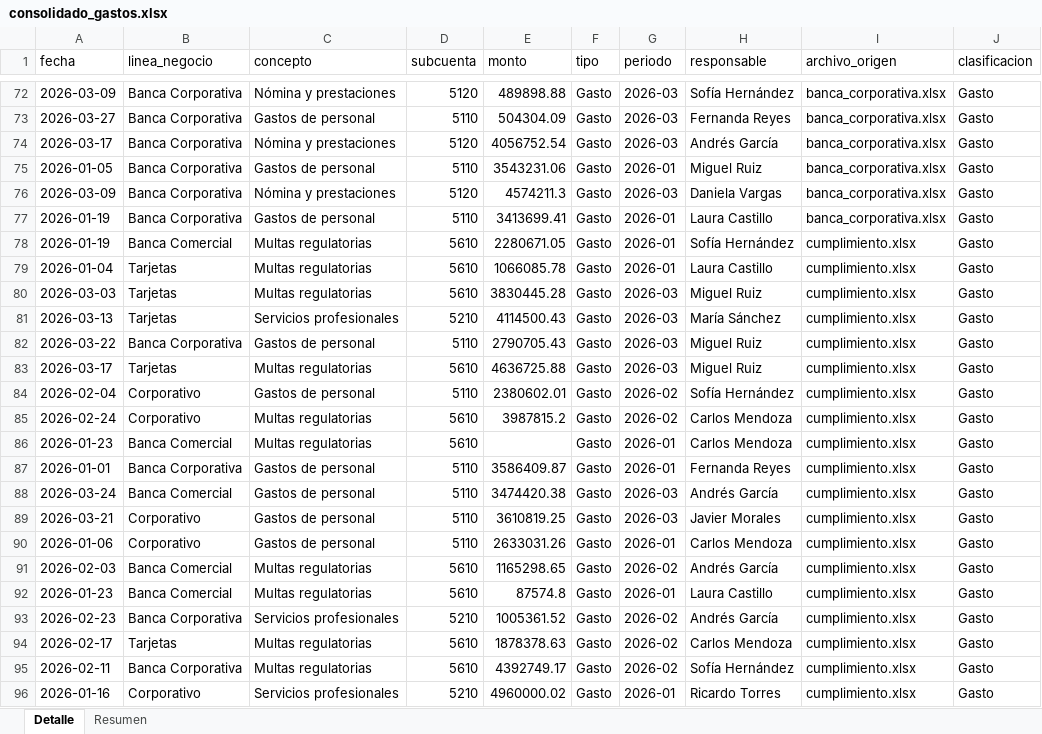
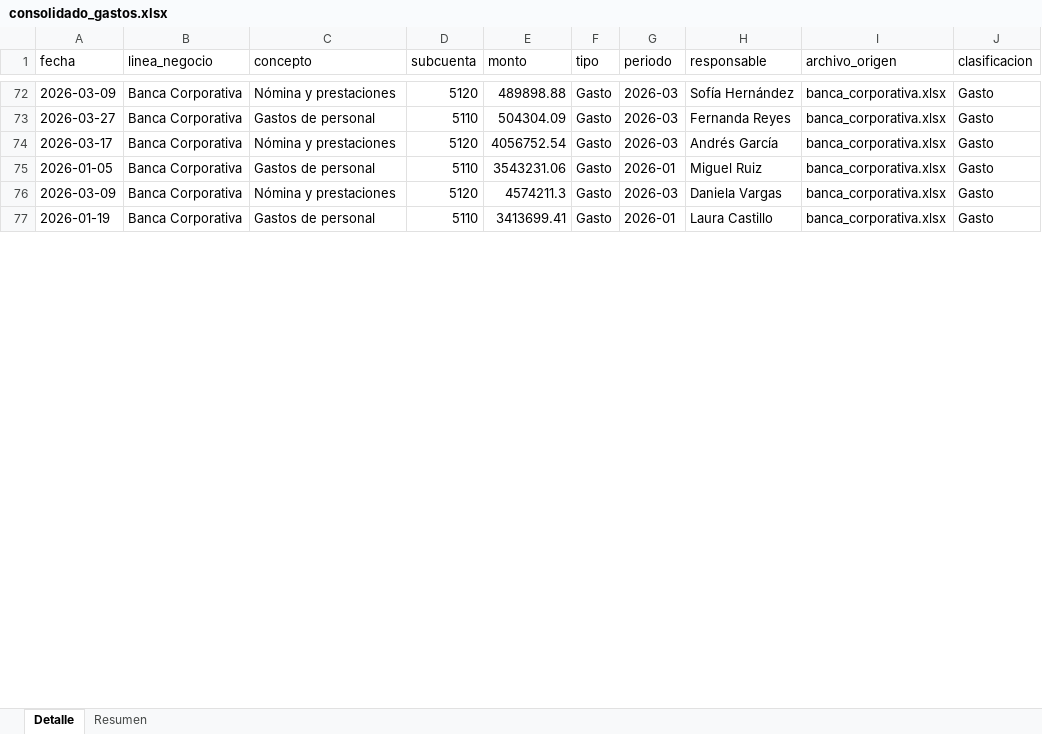
Before and after one commit to AlfCasBenMx/curso_POO, an Excel workbook: POC_THINKING_SCOTIA/ejercicios_sesion_3/datos_salida/consolidado_gastos.xlsx, sheet Detalle, drawn as a sheet; only a part is shown, gaps mark what is left out; values as stored, in another font and other column widths than the file's, no borders; the diff covers the shown part only; the diff names each change by its address in the sheet, - before the commit and + after, or states it on an @@ line.

```diff
--- a/POC_THINKING_SCOTIA/ejercicios_sesion_3/datos_salida/consolidado_gastos.xlsx (sheet Detalle)
+++ b/POC_THINKING_SCOTIA/ejercicios_sesion_3/datos_salida/consolidado_gastos.xlsx (sheet Detalle)
-row 78: 2026-01-19 | Banca Comercial | Multas regulatorias | 5610 | 2280671.05 | Gasto | 2026-01 | Sofía Hernández | cumplimiento.xlsx | Gasto
-row 79: 2026-01-04 | Tarjetas | Multas regulatorias | 5610 | 1066085.78 | Gasto | 2026-01 | Laura Castillo | cumplimiento.xlsx | Gasto
-row 80: 2026-03-03 | Tarjetas | Multas regulatorias | 5610 | 3830445.28 | Gasto | 2026-03 | Miguel Ruiz | cumplimiento.xlsx | Gasto
-row 81: 2026-03-13 | Tarjetas | Servicios profesionales | 5210 | 4114500.43 | Gasto | 2026-03 | María Sánchez | cumplimiento.xlsx | Gasto
-row 82: 2026-03-22 | Banca Corporativa | Gastos de personal | 5110 | 2790705.43 | Gasto | 2026-03 | Miguel Ruiz | cumplimiento.xlsx | Gasto
-row 83: 2026-03-17 | Tarjetas | Multas regulatorias | 5610 | 4636725.88 | Gasto | 2026-03 | Miguel Ruiz | cumplimiento.xlsx | Gasto
-row 84: 2026-02-04 | Corporativo | Gastos de personal | 5110 | 2380602.01 | Gasto | 2026-02 | Sofía Hernández | cumplimiento.xlsx | Gasto
-row 85: 2026-02-24 | Corporativo | Multas regulatorias | 5610 | 3987815.2 | Gasto | 2026-02 | Carlos Mendoza | cumplimiento.xlsx | Gasto
-row 86: 2026-01-23 | Banca Comercial | Multas regulatorias | 5610 |  | Gasto | 2026-01 | Carlos Mendoza | cumplimiento.xlsx | Gasto
-row 87: 2026-01-01 | Banca Corporativa | Gastos de personal | 5110 | 3586409.87 | Gasto | 2026-01 | Fernanda Reyes | cumplimiento.xlsx | Gasto
-row 88: 2026-03-24 | Banca Comercial | Gastos de personal | 5110 | 3474420.38 | Gasto | 2026-03 | Andrés García | cumplimiento.xlsx | Gasto
-row 89: 2026-03-21 | Corporativo | Gastos de personal | 5110 | 3610819.25 | Gasto | 2026-03 | Javier Morales | cumplimiento.xlsx | Gasto
-row 90: 2026-01-06 | Corporativo | Gastos de personal | 5110 | 2633031.26 | Gasto | 2026-01 | Carlos Mendoza | cumplimiento.xlsx | Gasto
-row 91: 2026-02-03 | Banca Comercial | Multas regulatorias | 5610 | 1165298.65 | Gasto | 2026-02 | Andrés García | cumplimiento.xlsx | Gasto
-row 92: 2026-01-23 | Banca Comercial | Multas regulatorias | 5610 | 87574.8 | Gasto | 2026-01 | Laura Castillo | cumplimiento.xlsx | Gasto
-row 93: 2026-02-23 | Banca Corporativa | Servicios profesionales | 5210 | 1005361.52 | Gasto | 2026-02 | Andrés García | cumplimiento.xlsx | Gasto
-row 94: 2026-02-17 | Tarjetas | Multas regulatorias | 5610 | 1878378.63 | Gasto | 2026-02 | Carlos Mendoza | cumplimiento.xlsx | Gasto
-row 95: 2026-02-11 | Banca Corporativa | Multas regulatorias | 5610 | 4392749.17 | Gasto | 2026-02 | Sofía Hernández | cumplimiento.xlsx | Gasto
-row 96: 2026-01-16 | Corporativo | Servicios profesionales | 5210 | 4960000.02 | Gasto | 2026-01 | Ricardo Torres | cumplimiento.xlsx | Gasto
```
Also changed, not shown: 140 removed rows elsewhere in this sheet, sheet Resumen, POC_THINKING_SCOTIA/ejercicios_sesion_3/datos_salida/consolidado_ingresos.xlsx, POC_THINKING_SCOTIA/ejercicios_sesion_3/datos_salida/consolidado_provisiones.xlsx, 14 other files.
